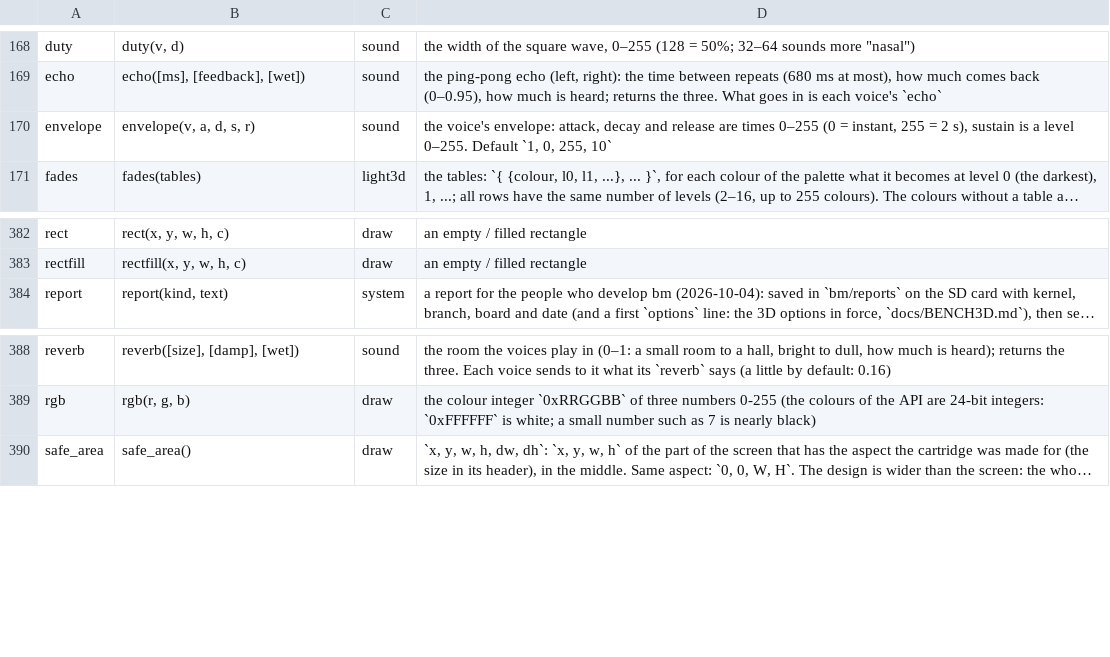
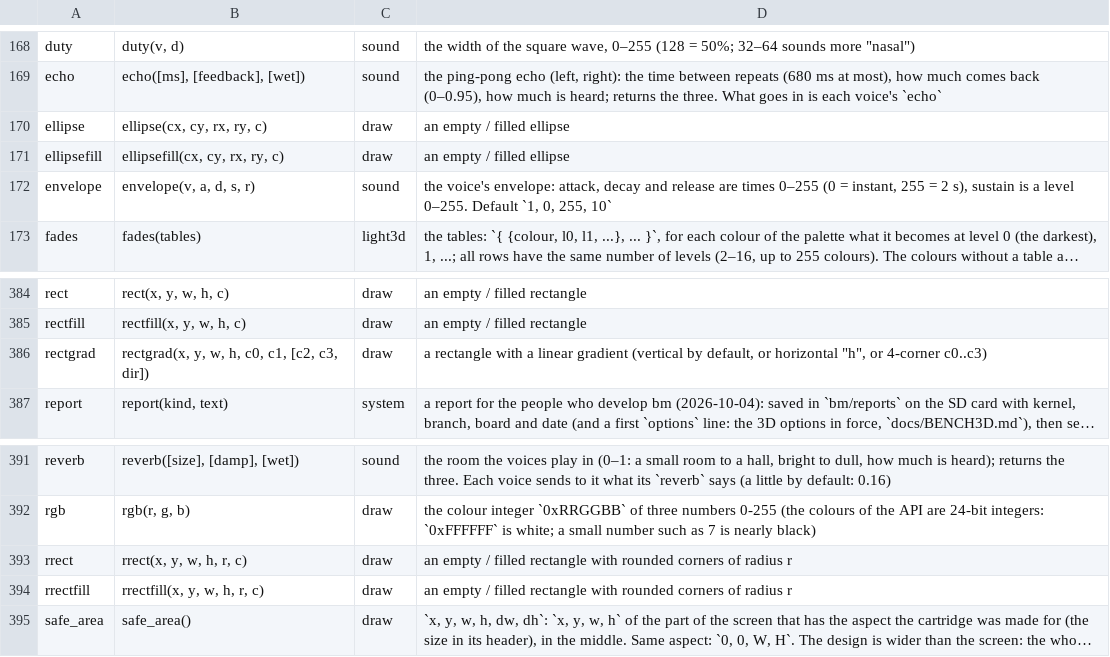
Before and after one commit to f-accomando/bm, a TSV file: src/ai/api.tsv, drawn as a sheet; only a part is shown, gaps mark what is left out; long unchanged cells end in …; the diff names each change by its address in the sheet, - before the commit and + after, or states it on an @@ line.

Commit message:
vector 2d: step 1 (rectgrad, rrect, ellipse, blit xmap, text runs)

```diff
--- a/src/ai/api.tsv
+++ b/src/ai/api.tsv
+row 170: ellipse | ellipse(cx, cy, rx, ry, c) | draw | an empty / filled ellipse
+row 171: ellipsefill | ellipsefill(cx, cy, rx, ry, c) | draw | an empty / filled ellipse
+row 386: rectgrad | rectgrad(x, y, w, h, c0, c1, [c2, c3, dir]) | draw | a rectangle with a linear gradient (vertical by default, or horizontal "h", or 4-corner c0..c3)
+row 393: rrect | rrect(x, y, w, h, r, c) | draw | an empty / filled rectangle with rounded corners of radius r
+row 394: rrectfill | rrectfill(x, y, w, h, r, c) | draw | an empty / filled rectangle with rounded corners of radius r
```
Also changed, not shown: 12 other files.
